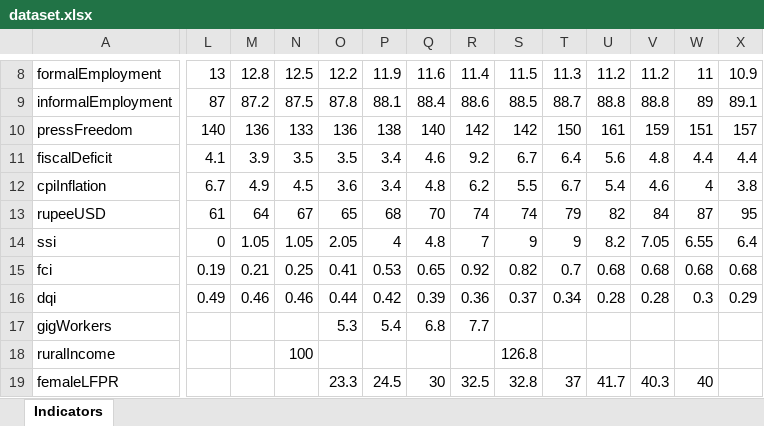
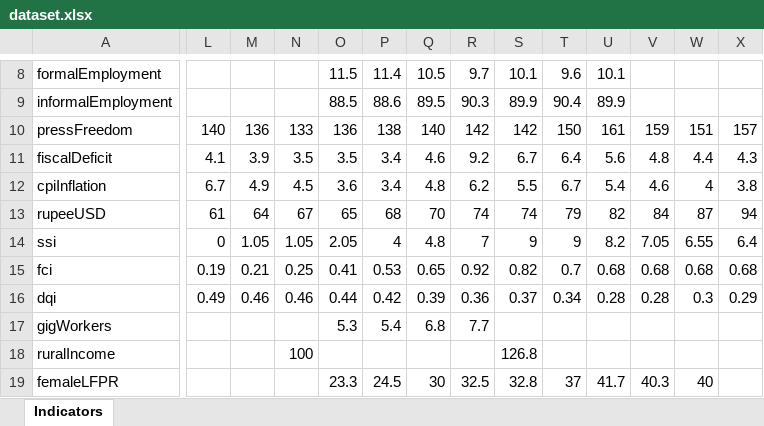
Before and after one commit to Varnasr/someperspective, an Excel workbook: downloads/dataset.xlsx, sheet Indicators, drawn as a sheet; only a part is shown, gaps mark what is left out; values as stored, in another font and other column widths than the file's, no borders; the diff covers the shown part only; the diff names each change by its address in the sheet, - before the commit and + after, or states it on an @@ line.

```diff
--- a/downloads/dataset.xlsx (sheet Indicators)
+++ b/downloads/dataset.xlsx (sheet Indicators)
-L8: 13
+L8: (empty)
-M8: 12.8
+M8: (empty)
-N8: 12.5
+N8: (empty)
-O8: 12.2
+O8: 11.5
-P8: 11.9
+P8: 11.4
-Q8: 11.6
+Q8: 10.5
-R8: 11.4
+R8: 9.7
-S8: 11.5
+S8: 10.1
-T8: 11.3
+T8: 9.6
-U8: 11.2
+U8: 10.1
-V8: 11.2
+V8: (empty)
-W8: 11
+W8: (empty)
-X8: 10.9
+X8: (empty)
-L9: 87
+L9: (empty)
-M9: 87.2
+M9: (empty)
-N9: 87.5
+N9: (empty)
-O9: 87.8
+O9: 88.5
-P9: 88.1
+P9: 88.6
-Q9: 88.4
+Q9: 89.5
-R9: 88.6
+R9: 90.3
-S9: 88.5
+S9: 89.9
-T9: 88.7
+T9: 90.4
-U9: 88.8
+U9: 89.9
-V9: 88.8
+V9: (empty)
-W9: 89
+W9: (empty)
-X9: 89.1
+X9: (empty)
-X11: 4.4
+X11: 4.3
-X13: 95
+X13: 94
```
Also changed, not shown: 41 edited cells elsewhere in this sheet, 38 other files.
